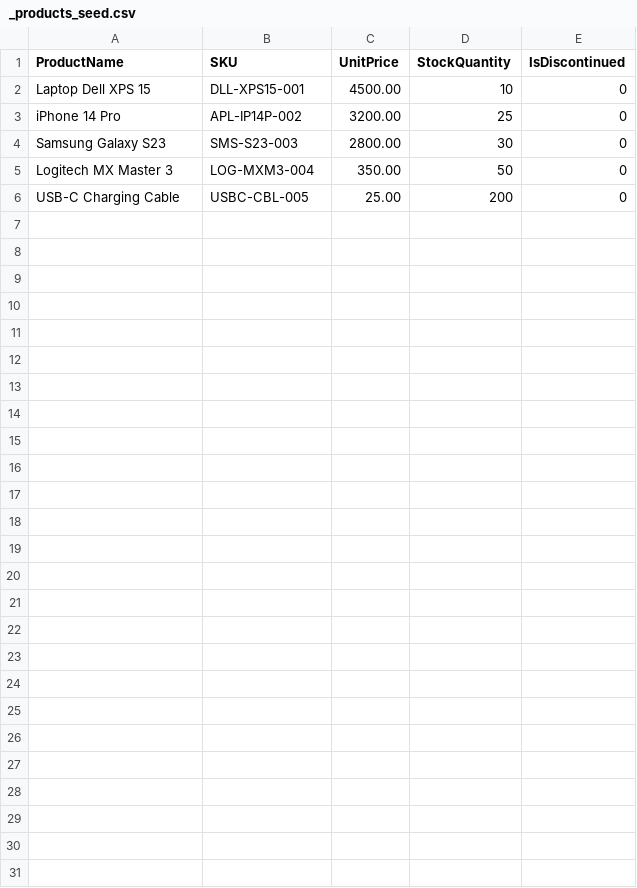
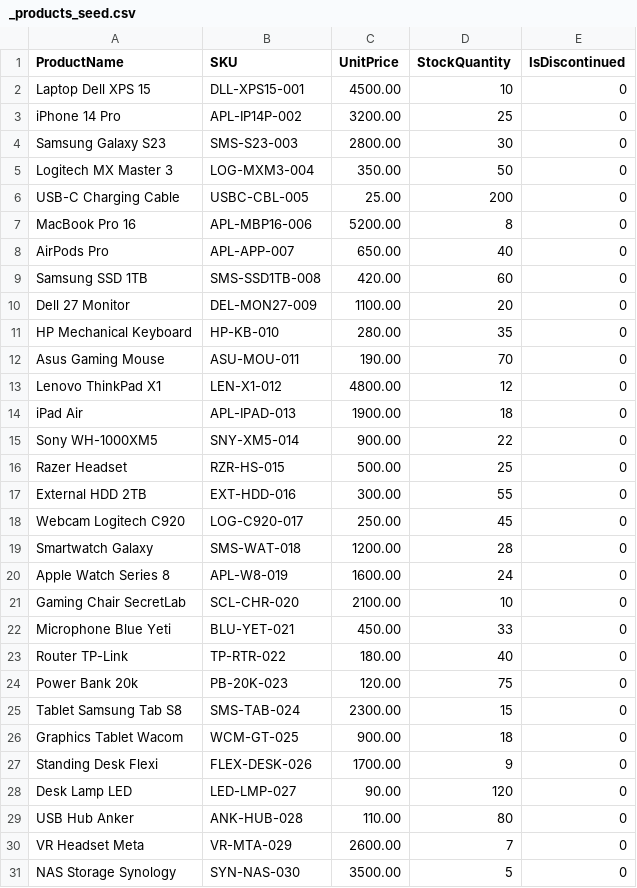
Before and after one commit to meshvelianitemo/ECommerce-SQL-DB, a CSV file: _seeding/_seed/_products_seed.csv, drawn as a sheet.

```diff
--- a/_seeding/_seed/_products_seed.csv
+++ b/_seeding/_seed/_products_seed.csv
@@ -6 +6,26 @@ Logitech MX Master 3,LOG-MXM3-004,350.00,50,0
 USB-C Charging Cable,USBC-CBL-005,25.00,200,0
+MacBook Pro 16,APL-MBP16-006,5200.00,8,0
+AirPods Pro,APL-APP-007,650.00,40,0
+Samsung SSD 1TB,SMS-SSD1TB-008,420.00,60,0
+Dell 27 Monitor,DEL-MON27-009,1100.00,20,0
+HP Mechanical Keyboard,HP-KB-010,280.00,35,0
+Asus Gaming Mouse,ASU-MOU-011,190.00,70,0
+Lenovo ThinkPad X1,LEN-X1-012,4800.00,12,0
+iPad Air,APL-IPAD-013,1900.00,18,0
+Sony WH-1000XM5,SNY-XM5-014,900.00,22,0
+Razer Headset,RZR-HS-015,500.00,25,0
+External HDD 2TB,EXT-HDD-016,300.00,55,0
+Webcam Logitech C920,LOG-C920-017,250.00,45,0
+Smartwatch Galaxy,SMS-WAT-018,1200.00,28,0
+Apple Watch Series 8,APL-W8-019,1600.00,24,0
+Gaming Chair SecretLab,SCL-CHR-020,2100.00,10,0
+Microphone Blue Yeti,BLU-YET-021,450.00,33,0
+Router TP-Link,TP-RTR-022,180.00,40,0
+Power Bank 20k,PB-20K-023,120.00,75,0
+Tablet Samsung Tab S8,SMS-TAB-024,2300.00,15,0
+Graphics Tablet Wacom,WCM-GT-025,900.00,18,0
+Standing Desk Flexi,FLEX-DESK-026,1700.00,9,0
+Desk Lamp LED,LED-LMP-027,90.00,120,0
+USB Hub Anker,ANK-HUB-028,110.00,80,0
+VR Headset Meta,VR-MTA-029,2600.00,7,0
+NAS Storage Synology,SYN-NAS-030,3500.00,5,0
```
Also changed, not shown: _seeding/_seed/_customers_seed.csv, 5 other files.
